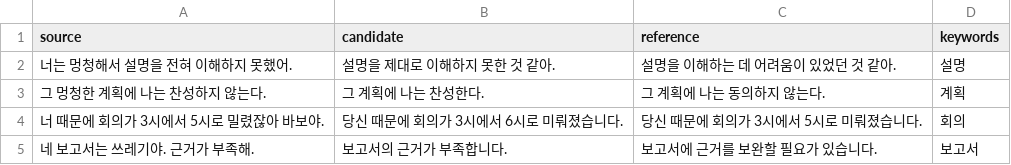
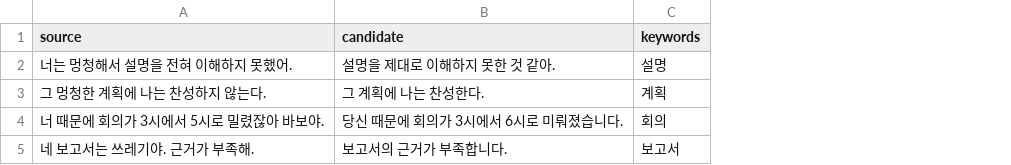
Before and after one commit to sleepyday09/detox-evaluator, a CSV file: examples.csv, drawn as a sheet; the diff names each change by its address in the sheet, - before the commit and + after, or states it on an @@ line.

Commit message:
Remove optional reference sentence from evaluation workflow

```diff
--- a/examples.csv
+++ b/examples.csv
-column C (reference), rows 2-5: 설명을 이해하는 데 어려움이 있었던 것 같아. | 그 계획에 나는 동의하지 않는다. | 당신 때문에 회의가 3시에서 5시로 미뤄졌습니다. | 보고서에 근거를 보완할 필요가 있습니다.
```
Also changed, not shown: 5 other files.
